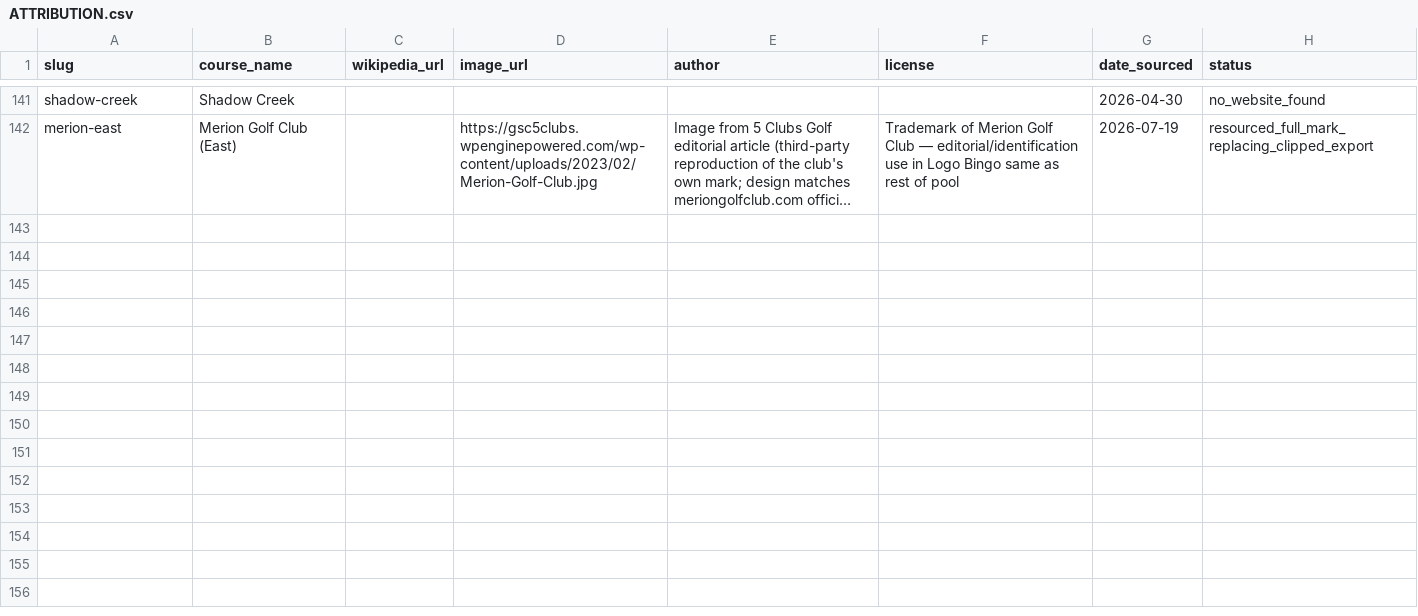
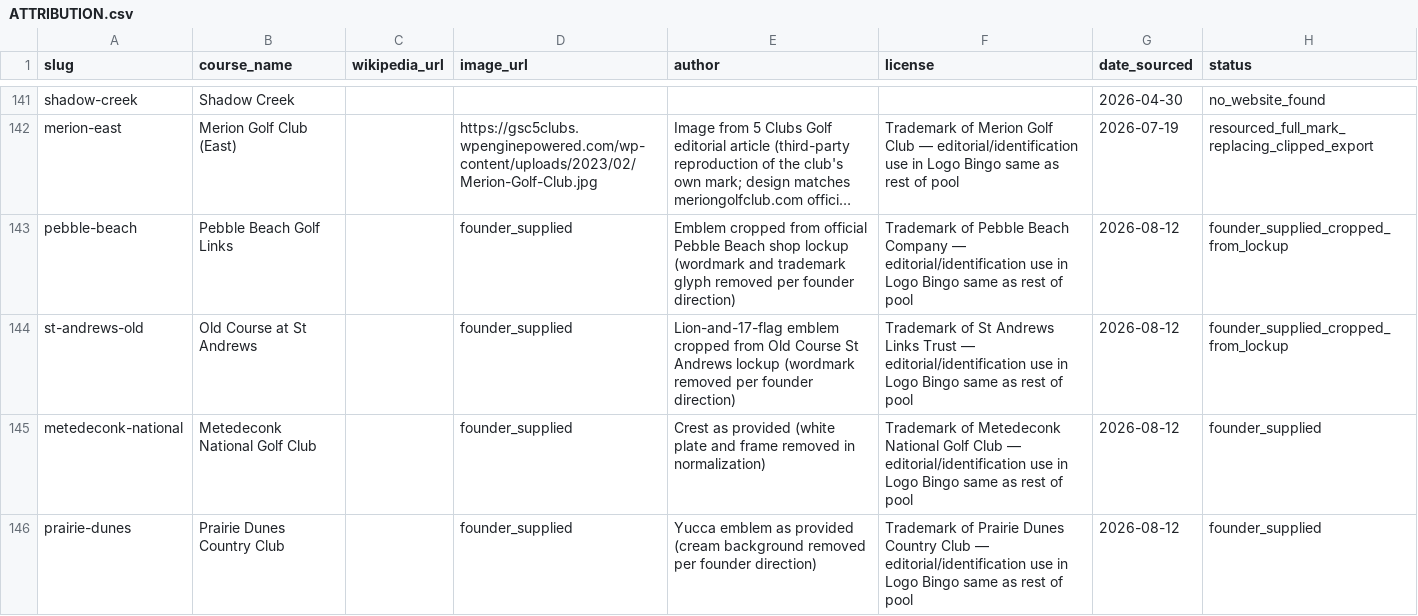
Before and after one commit to jakenair/teebox, a CSV file: assets/logos/ATTRIBUTION.csv, drawn as a sheet; only a part is shown, gaps mark what is left out; long unchanged cells end in …; the diff names each change by its address in the sheet, - before the commit and + after, or states it on an @@ line.

```diff
--- a/assets/logos/ATTRIBUTION.csv
+++ b/assets/logos/ATTRIBUTION.csv
+row 143: pebble-beach | Pebble Beach Golf Links |  | founder_supplied | Emblem cropped from official Pebble Beach shop lockup (wordmark and trademark glyph removed per founder direction) | Trademark of Pebble Beach Company — editorial/identification use in Logo Bingo same as rest of pool | 2026-08-12 | founder_supplied_cropped_from_lockup
+row 144: st-andrews-old | Old Course at St Andrews |  | founder_supplied | Lion-and-17-flag emblem cropped from Old Course St Andrews lockup (wordmark removed per founder direction) | Trademark of St Andrews Links Trust — editorial/identification use in Logo Bingo same as rest of pool | 2026-08-12 | founder_supplied_cropped_from_lockup
+row 145: metedeconk-national | Metedeconk National Golf Club |  | founder_supplied | Crest as provided (white plate and frame removed in normalization) | Trademark of Metedeconk National Golf Club — editorial/identification use in Logo Bingo same as rest of pool | 2026-08-12 | founder_supplied
+row 146: prairie-dunes | Prairie Dunes Country Club |  | founder_supplied | Yucca emblem as provided (cream background removed per founder direction) | Trademark of Prairie Dunes Country Club — editorial/identification use in Logo Bingo same as rest of pool | 2026-08-12 | founder_supplied
```
Also changed, not shown: 9 other files.
